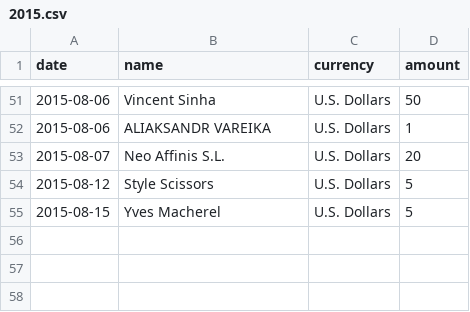
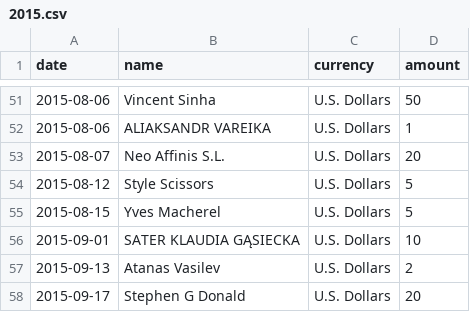
Before and after one commit to moneymanagerex/sponsors, a CSV file: 2015.csv, drawn as a sheet; only a part is shown, gaps mark what is left out.

Commit message:
Update 2015.csv

```diff
--- a/2015.csv
+++ b/2015.csv
@@ -55 +55,4 @@ date, name, currency, amount
 2015-08-15,Yves Macherel,U.S. Dollars,5
+2015-09-01,SATER KLAUDIA GĄSIECKA,U.S. Dollars,10
+2015-09-13,Atanas Vasilev,U.S. Dollars,2
+2015-09-17,Stephen G Donald,U.S. Dollars,20
```
